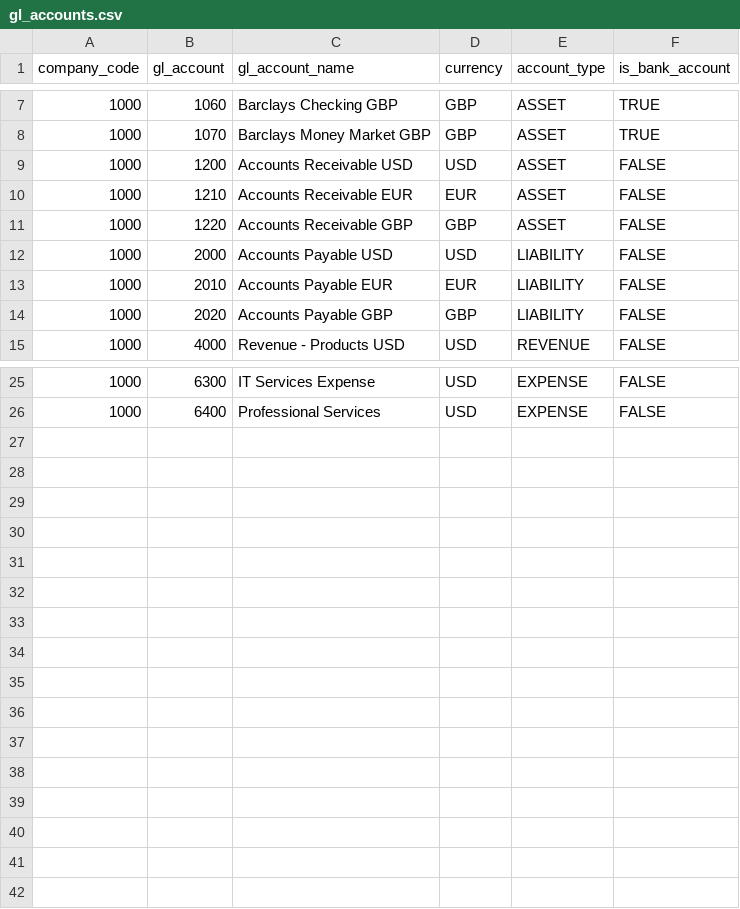
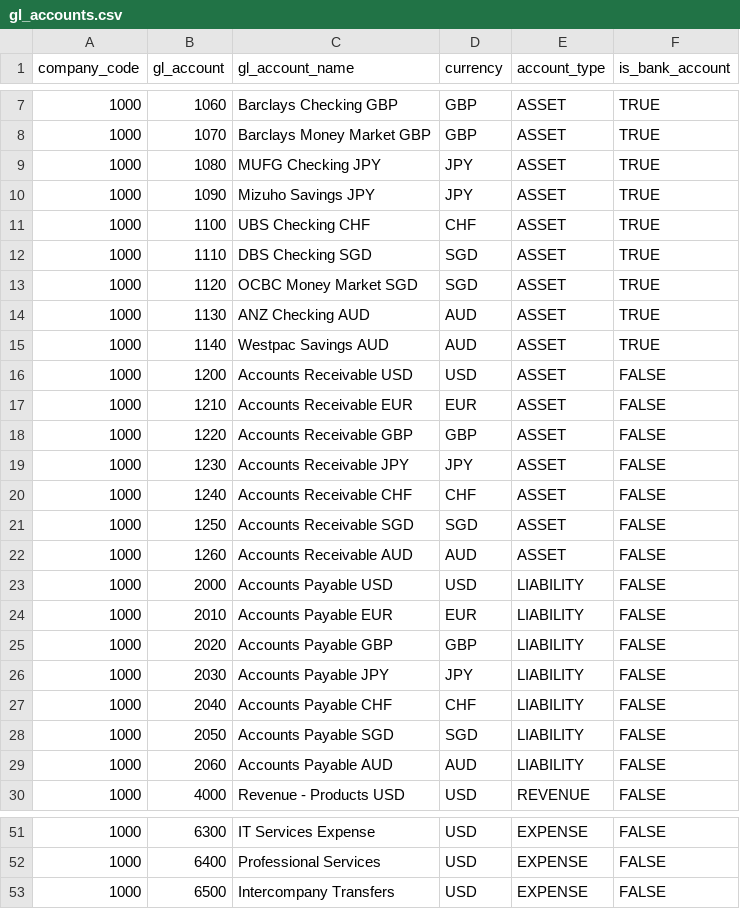
Before and after one commit to Victorpalkin/cashagentdemoapp, a CSV file: data/seed/gl_accounts.csv, drawn as a sheet; only a part is shown, gaps mark what is left out; the diff covers the shown part only; the diff names each change by its address in the sheet, - before the commit and + after, or states it on an @@ line.

```diff
--- a/data/seed/gl_accounts.csv
+++ b/data/seed/gl_accounts.csv
+row 9: 1000 | 1080 | MUFG Checking JPY | JPY | ASSET | TRUE
+row 10: 1000 | 1090 | Mizuho Savings JPY | JPY | ASSET | TRUE
+row 11: 1000 | 1100 | UBS Checking CHF | CHF | ASSET | TRUE
+row 12: 1000 | 1110 | DBS Checking SGD | SGD | ASSET | TRUE
+row 13: 1000 | 1120 | OCBC Money Market SGD | SGD | ASSET | TRUE
+row 14: 1000 | 1130 | ANZ Checking AUD | AUD | ASSET | TRUE
+row 15: 1000 | 1140 | Westpac Savings AUD | AUD | ASSET | TRUE
+row 19: 1000 | 1230 | Accounts Receivable JPY | JPY | ASSET | FALSE
+row 20: 1000 | 1240 | Accounts Receivable CHF | CHF | ASSET | FALSE
+row 21: 1000 | 1250 | Accounts Receivable SGD | SGD | ASSET | FALSE
+row 22: 1000 | 1260 | Accounts Receivable AUD | AUD | ASSET | FALSE
+row 26: 1000 | 2030 | Accounts Payable JPY | JPY | LIABILITY | FALSE
+row 27: 1000 | 2040 | Accounts Payable CHF | CHF | LIABILITY | FALSE
+row 28: 1000 | 2050 | Accounts Payable SGD | SGD | LIABILITY | FALSE
+row 29: 1000 | 2060 | Accounts Payable AUD | AUD | LIABILITY | FALSE
+row 53: 1000 | 6500 | Intercompany Transfers | USD | EXPENSE | FALSE
```
Also changed, not shown: 11 added rows elsewhere in this file, data/seed/ap_open_items.csv, data/seed/ar_open_items.csv, 35 other files.
